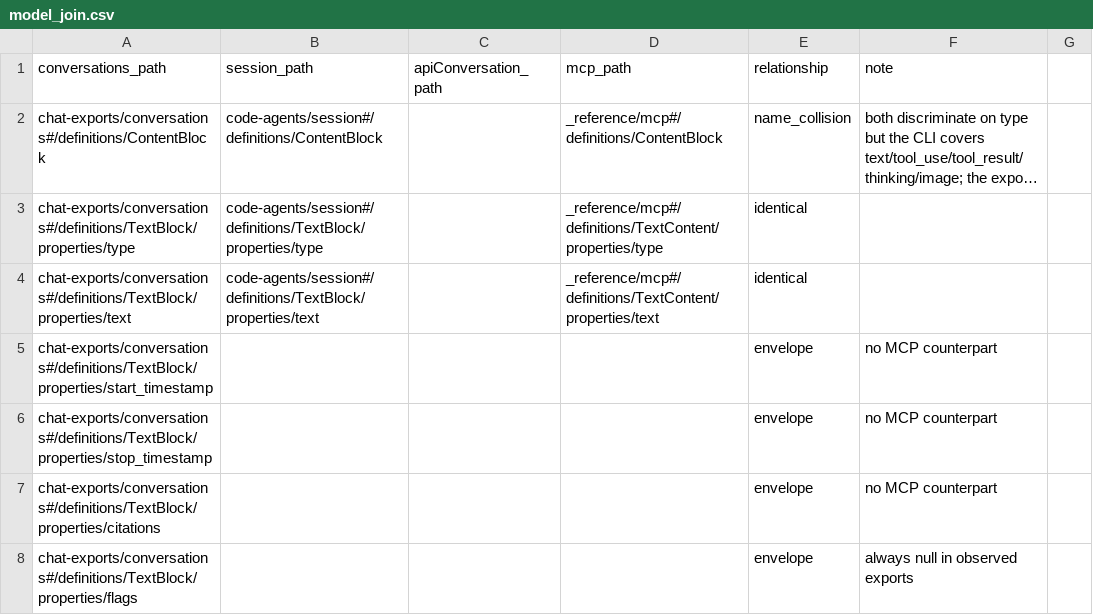
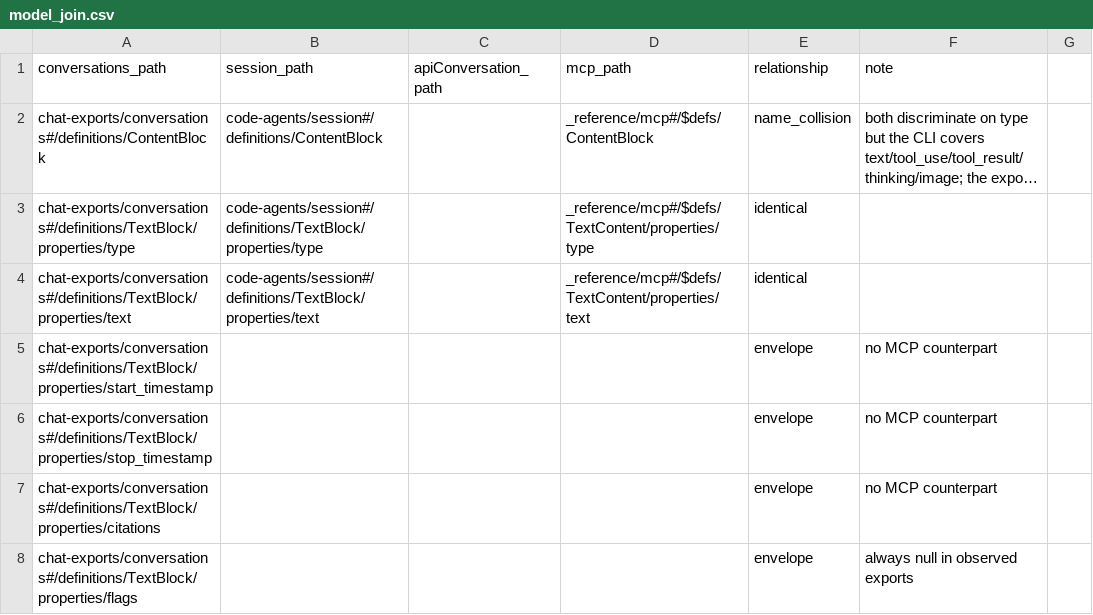
Before and after one commit to rpus/corpus-yoga, a CSV file: rsc/schema/model_join.csv, drawn as a sheet; only a part is shown; long unchanged cells end in …; the diff covers the shown part only; the diff names each change by its address in the sheet, - before the commit and + after, or states it on an @@ line.

Commit message:
the mcp snapshot should be upstream's newest dated schema, verbatim (#563)
* mint _reference/mcp/v3.json verbatim from upstream schema/2026-07-28 at 271ecc9 (#561): provenance moves to the changelog section, check_mcp_schema holds the committed bytes to the pinned SHA256 and watches upstream's newest dated lineage, model_join respells its mcp fragments #/$defs/

Signature: reading-room/claude/be12fa7c

* delete _reference/mcp/v2.json with its disposal record (#557/#558: the latest version is the schema and the rest history); mint remedies prescribe the deletion

Signature: reading-room/claude/be12fa7c

* WORKFLOW's mcp mint remedy prescribes the deletion too - the keep-in-place clause had survived the rewrite

Signature: reading-room/claude/be12fa7c

```diff
--- a/rsc/schema/model_join.csv
+++ b/rsc/schema/model_join.csv
-D2 (mcp_path): _reference/mcp#/definitions/ContentBlock
+D2 (mcp_path): _reference/mcp#/$defs/ContentBlock
-D3 (mcp_path): _reference/mcp#/definitions/TextContent/properties/type
+D3 (mcp_path): _reference/mcp#/$defs/TextContent/properties/type
-D4 (mcp_path): _reference/mcp#/definitions/TextContent/properties/text
+D4 (mcp_path): _reference/mcp#/$defs/TextContent/properties/text
```
Also changed, not shown: 28 edited cells elsewhere in this file, 11 other files.
